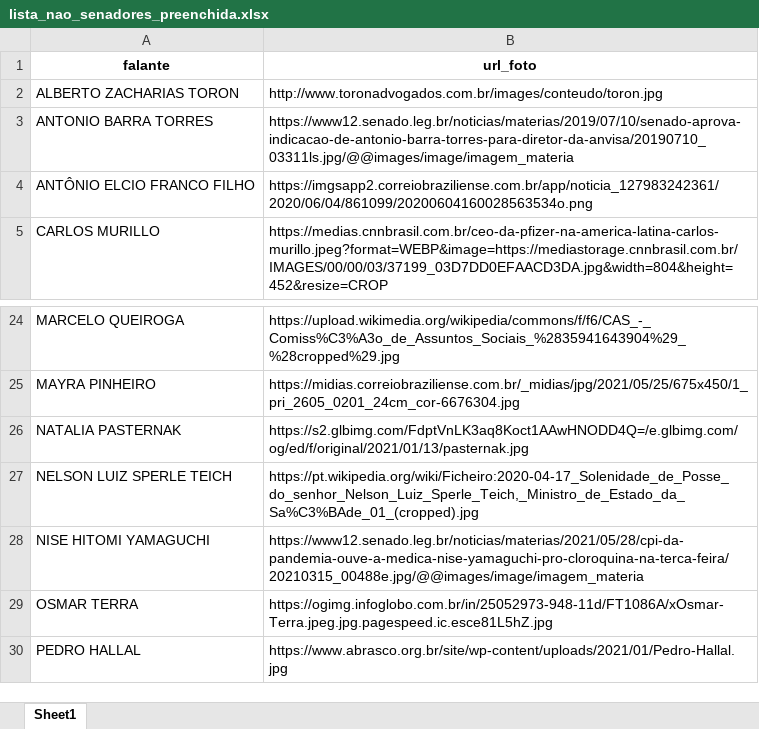
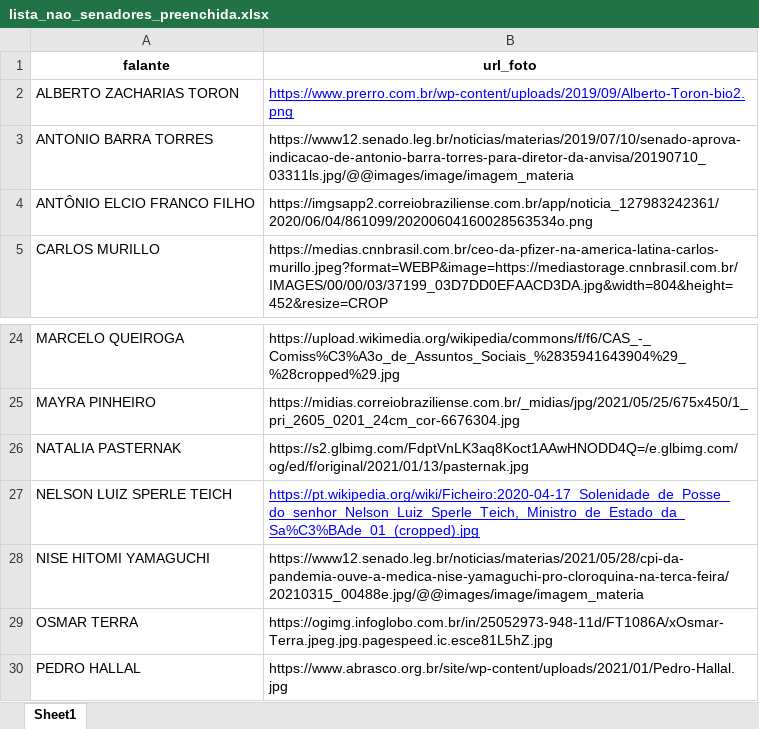
Before and after one commit to rfdornelles/discursocpi, an Excel workbook: data-raw/lista_nao_senadores_preenchida.xlsx, sheet Sheet1, drawn as a sheet; only a part is shown, gaps mark what is left out; values as stored, in another font and other column widths than the file's, no borders; the diff names each change by its address in the sheet, - before the commit and + after, or states it on an @@ line.

Commit message:
atualiza fotos com url quebrado

```diff
--- a/data-raw/lista_nao_senadores_preenchida.xlsx (sheet Sheet1)
+++ b/data-raw/lista_nao_senadores_preenchida.xlsx (sheet Sheet1)
-B2 (url_foto): http://www.toronadvogados.com.br/images/conteudo/toron.jpg
+B2 (url_foto): https://www.prerro.com.br/wp-content/uploads/2019/09/Alberto-Toron-bio2.png
@@ B2 underline: off → on, text colour: black → #0000FF @@
@@ B27 underline: off → on, text colour: black → #0000FF @@
```
Also changed, not shown: 1 other file.
